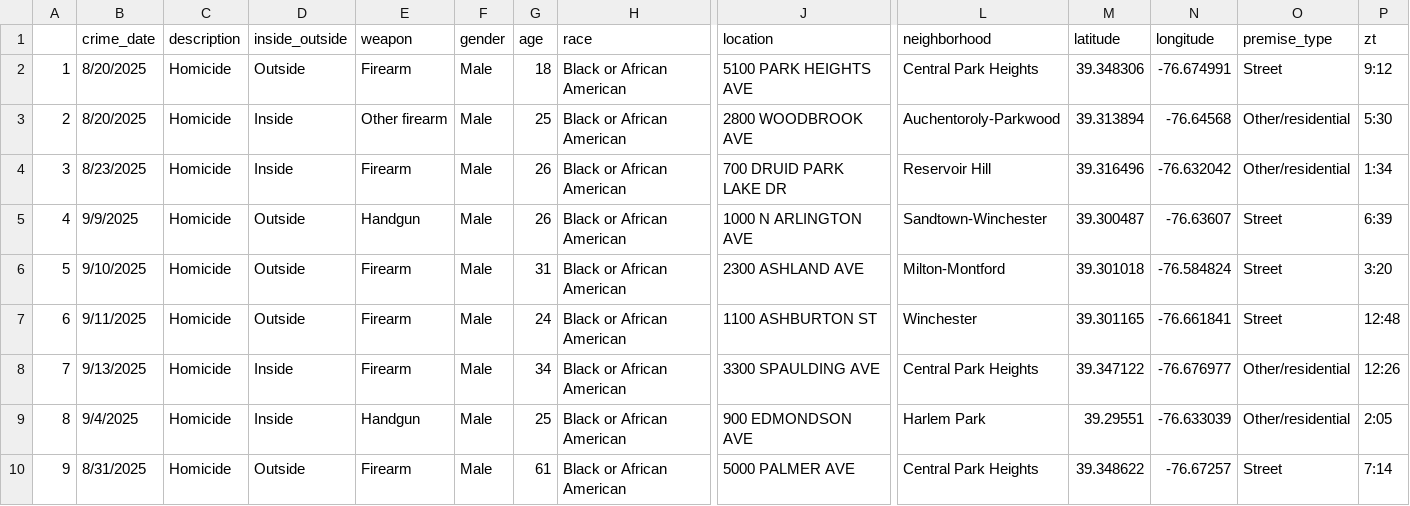
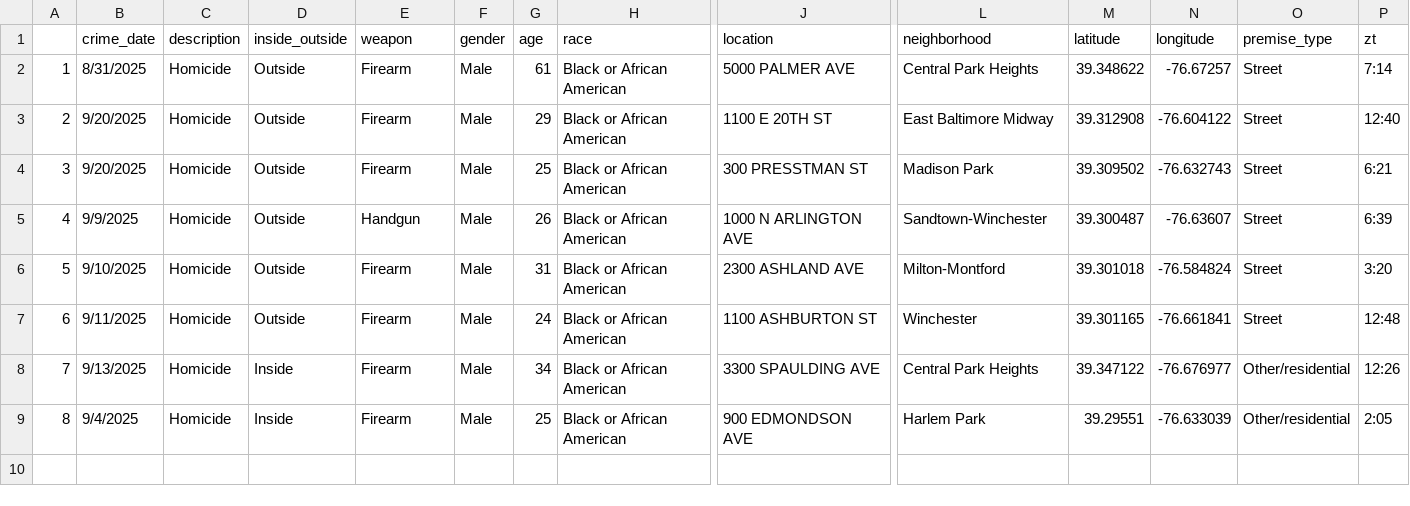
Before and after one commit to Baltimore-Sun/crime, a CSV file: Homicide.csv, drawn as a sheet; only a part is shown, gaps mark what is left out; removed rows and columns are numbered as before the commit, all else as after; rows hold the shown columns only; the diff names each change by its address in the sheet, - before the commit and + after, or states it on an @@ line.

```diff
--- a/Homicide.csv
+++ b/Homicide.csv
-B2 (crime_date): 8/20/2025
+B2 (crime_date): 8/31/2025
-G2 (age): 18
+G2 (age): 61
-J2 (location): 5100 PARK HEIGHTS AVE
+J2 (location): 5000 PALMER AVE
-M2 (latitude): 39.348306
+M2 (latitude): 39.348622
-N2 (longitude): -76.674991
+N2 (longitude): -76.67257
-P2 (zt): 9:12
+P2 (zt): 7:14
-row 3: 2 | 8/20/2025 | Homicide | Inside | Other firearm | Male | 25 | Black or African American | 2800 WOODBROOK AVE | Auchentoroly-Parkwood | 39.313894 | -76.64568 | Other/residential | 5:30
+row 3: 2 | 9/20/2025 | Homicide | Outside | Firearm | Male | 29 | Black or African American | 1100 E 20TH ST | East Baltimore Midway | 39.312908 | -76.604122 | Street | 12:40
-B4 (crime_date): 8/23/2025
+B4 (crime_date): 9/20/2025
-D4 (inside_outside): Inside
+D4 (inside_outside): Outside
-G4 (age): 26
+G4 (age): 25
-J4 (location): 700 DRUID PARK LAKE DR
+J4 (location): 300 PRESSTMAN ST
-L4 (neighborhood): Reservoir Hill
+L4 (neighborhood): Madison Park
-M4 (latitude): 39.316496
+M4 (latitude): 39.309502
-N4 (longitude): -76.632042
+N4 (longitude): -76.632743
-O4 (premise_type): Other/residential
+O4 (premise_type): Street
-P4 (zt): 1:34
+P4 (zt): 6:21
-E9 (weapon): Handgun
+E9 (weapon): Firearm
-row 10: 9 | 8/31/2025 | Homicide | Outside | Firearm | Male | 61 | Black or African American | 5000 PALMER AVE | Central Park Heights | 39.348622 | -76.67257 | Street | 7:14
```
Also changed, not shown: Aggravated assault.csv, Auto theft.csv, 10 other files.
